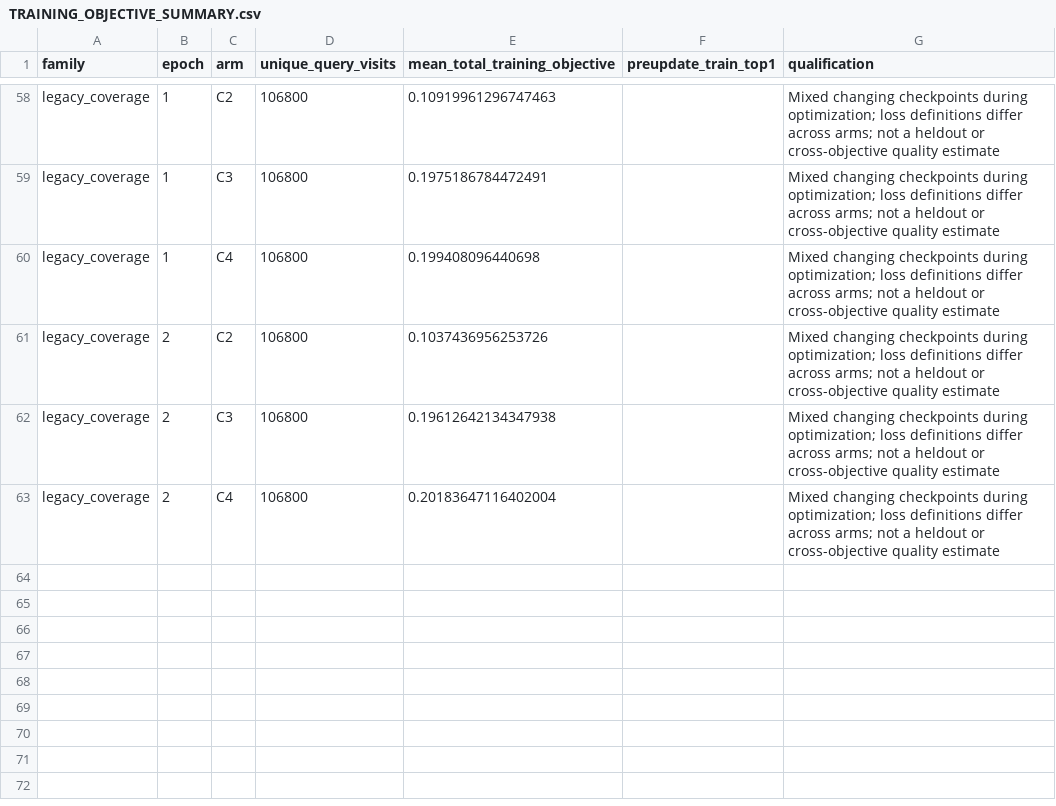
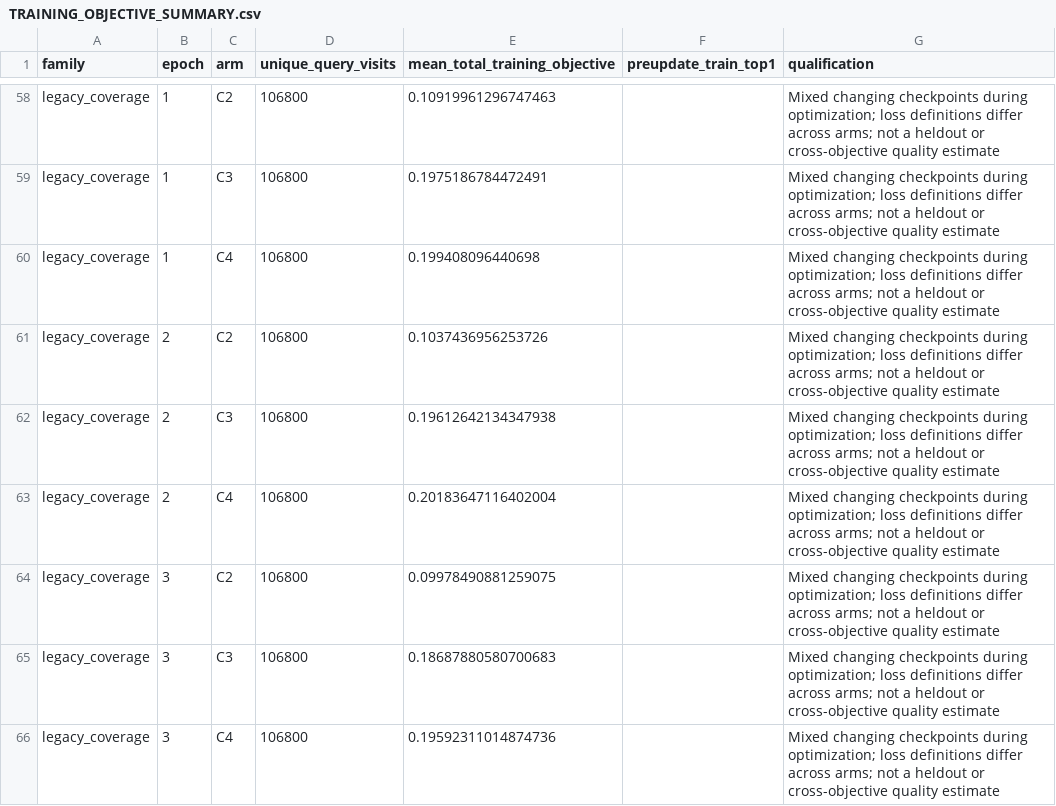
Before and after one commit to LYQ1107/WWW, a CSV file: results/PIRGA_FULLTRAIN/TRAINING_OBJECTIVE_SUMMARY.csv, drawn as a sheet; only a part is shown, gaps mark what is left out.

```diff
--- a/results/PIRGA_FULLTRAIN/TRAINING_OBJECTIVE_SUMMARY.csv
+++ b/results/PIRGA_FULLTRAIN/TRAINING_OBJECTIVE_SUMMARY.csv
@@ -63 +63,4 @@ legacy_coverage,2,C3,106800,0.19612642134347938,,Mixed changing checkpoints duri
 legacy_coverage,2,C4,106800,0.20183647116402004,,Mixed changing checkpoints during optimization; loss definitions differ across arms; not a heldout or cross-objective quality estimate
+legacy_coverage,3,C2,106800,0.09978490881259075,,Mixed changing checkpoints during optimization; loss definitions differ across arms; not a heldout or cross-objective quality estimate
+legacy_coverage,3,C3,106800,0.18687880580700683,,Mixed changing checkpoints during optimization; loss definitions differ across arms; not a heldout or cross-objective quality estimate
+legacy_coverage,3,C4,106800,0.19592311014874736,,Mixed changing checkpoints during optimization; loss definitions differ across arms; not a heldout or cross-objective quality estimate
```
Also changed, not shown: results/PIRGA_FULLTRAIN/EXHAUSTIVE_MARGIN_ABLATIONS.csv, results/PIRGA_FULLTRAIN/NATIVE_DECISION_ABLATIONS.csv, 29 other files.
